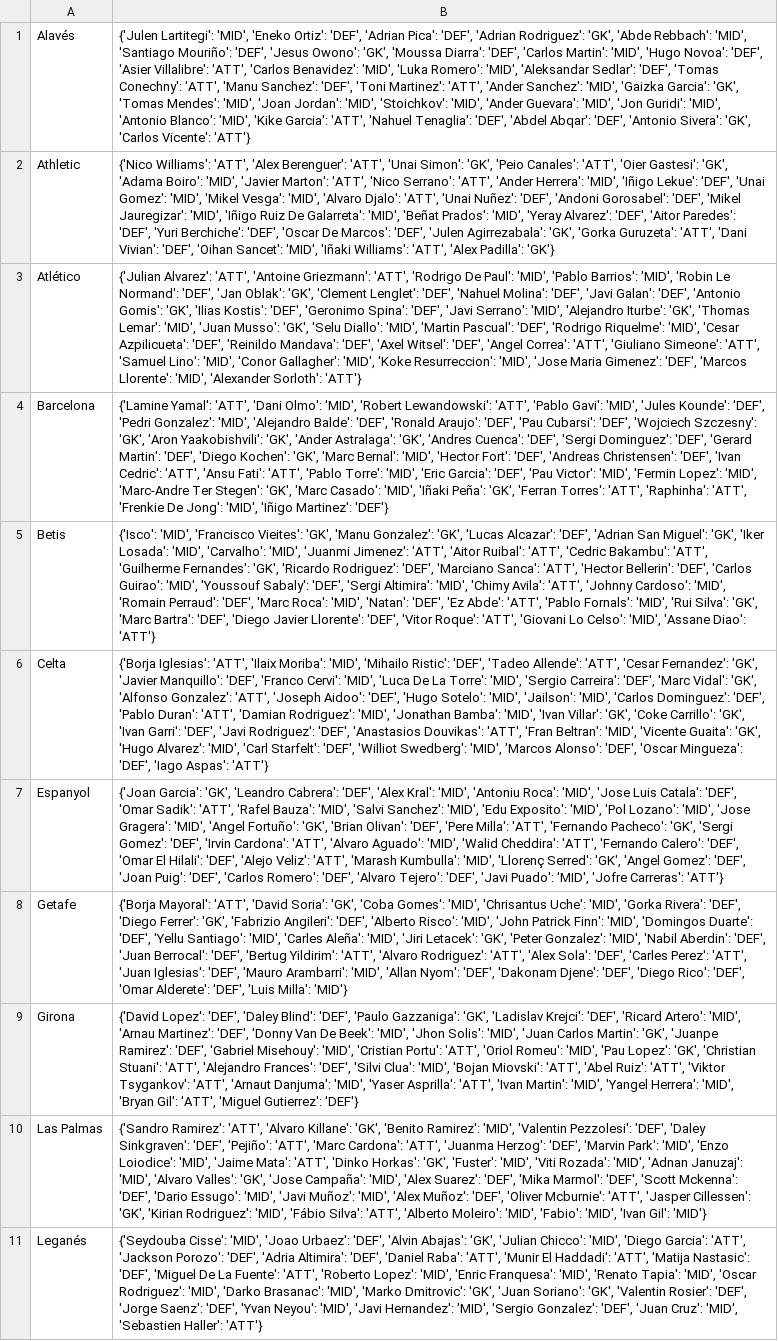
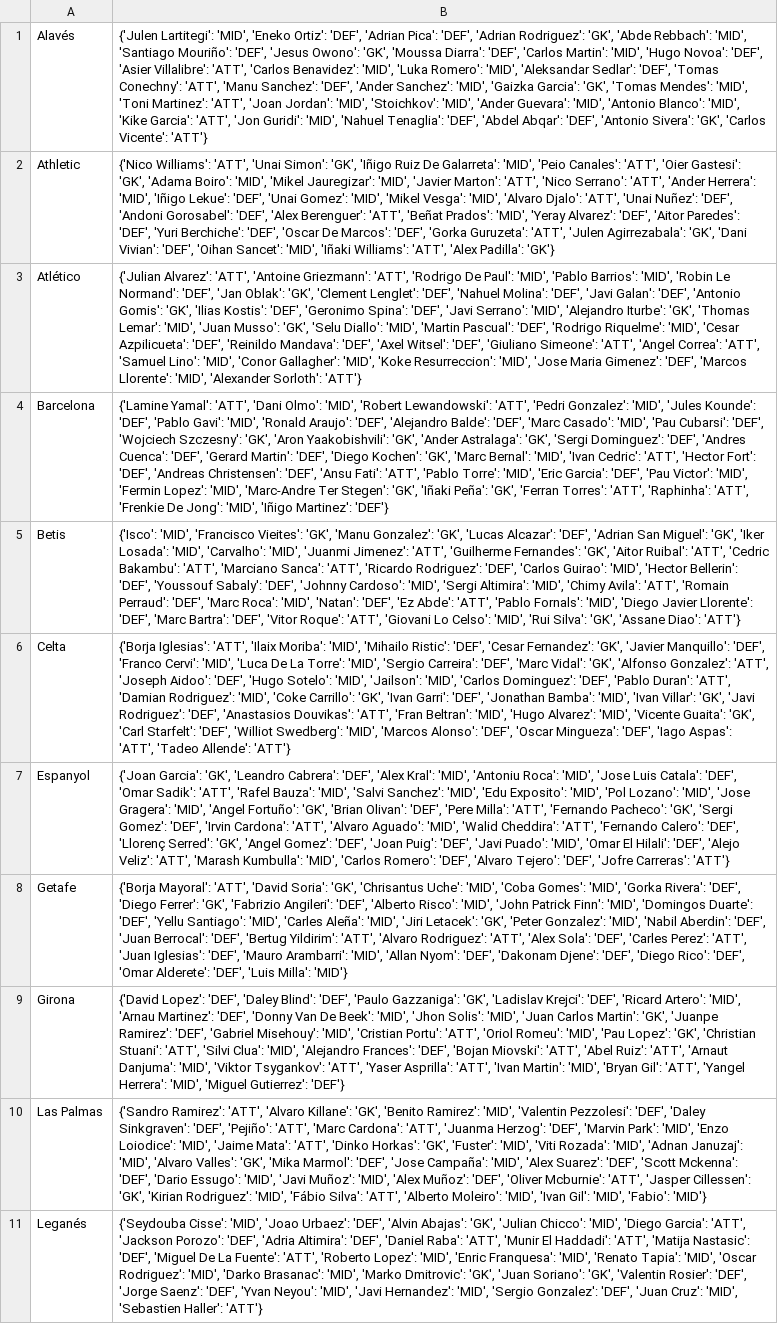
Before and after one commit to pabloroldan98/knapsack-football-formations, a CSV file: csv_files/futbolfantasy_laliga_players_positions.csv, drawn as a sheet; only a part is shown; the diff covers the shown part only; the diff names each change by its address in the sheet, - before the commit and + after, or states it on an @@ line.

```diff
--- a/csv_files/futbolfantasy_laliga_players_positions.csv
+++ b/csv_files/futbolfantasy_laliga_players_positions.csv
-B1: …Sanchez': 'DEF', 'Toni Martinez': 'ATT', 'Ander Sanchez': 'MID', 'Gaizka Garcia': 'GK', 'Tomas Mendes': 'MID', 'Joan Jordan': 'MID', 'Stoichkov': 'MID', 'Ander Guevara': 'MID', 'Jon Guridi': 'MID', 'Antonio Blanco': 'MID', 'Kike Garcia': 'ATT', 'Nahuel Tenaglia':…
+B1: …Sanchez': 'DEF', 'Ander Sanchez': 'MID', 'Gaizka Garcia': 'GK', 'Tomas Mendes': 'MID', 'Toni Martinez': 'ATT', 'Joan Jordan': 'MID', 'Stoichkov': 'MID', 'Ander Guevara': 'MID', 'Antonio Blanco': 'MID', 'Kike Garcia': 'ATT', 'Jon Guridi': 'MID', 'Nahuel Tenaglia':…
-B2: …Williams': 'ATT', 'Alex Berenguer': 'ATT', 'Unai Simon': 'GK', 'Peio Canales': 'ATT', 'Oier Gastesi': 'GK', 'Adama Boiro': 'MID', 'Javier Marton': 'ATT', 'Nico Serrano': 'ATT', 'Ander Herrera': 'MID', 'Iñigo Lekue': 'DEF', 'Unai Gomez': 'MID', 'Mikel Vesga': 'MID', 'Alvaro Djalo': 'ATT', 'Unai Nuñez': 'DEF', 'Andoni Gorosabel': 'DEF', 'Mikel Jauregizar': 'MID', 'Iñigo Ruiz De Galarreta': 'MID', 'Beñat Prados': 'MID', 'Yeray Alvarez': 'DEF', 'Aitor Paredes': 'DEF', 'Yuri Berchiche': 'DEF', 'Oscar De Marcos': 'DEF', 'Julen Agirrezabala': 'GK', 'Gorka Guruzeta': 'ATT', 'Dani Vivian':…
+B2: …Williams': 'ATT', 'Unai Simon': 'GK', 'Iñigo Ruiz De Galarreta': 'MID', 'Peio Canales': 'ATT', 'Oier Gastesi': 'GK', 'Adama Boiro': 'MID', 'Mikel Jauregizar': 'MID', 'Javier Marton': 'ATT', 'Nico Serrano': 'ATT', 'Ander Herrera': 'MID', 'Iñigo Lekue': 'DEF', 'Unai Gomez': 'MID', 'Mikel Vesga': 'MID', 'Alvaro Djalo': 'ATT', 'Unai Nuñez': 'DEF', 'Andoni Gorosabel': 'DEF', 'Alex Berenguer': 'ATT', 'Beñat Prados': 'MID', 'Yeray Alvarez': 'DEF', 'Aitor Paredes': 'DEF', 'Yuri Berchiche': 'DEF', 'Oscar De Marcos': 'DEF', 'Gorka Guruzeta': 'ATT', 'Julen Agirrezabala': 'GK', 'Dani Vivian':…
-B3: …Witsel': 'DEF', 'Angel Correa': 'ATT', 'Giuliano Simeone': 'ATT', 'Samuel…
+B3: …Witsel': 'DEF', 'Giuliano Simeone': 'ATT', 'Angel Correa': 'ATT', 'Samuel…
-B4: …Lewandowski': 'ATT', 'Pablo Gavi': 'MID', 'Jules Kounde': 'DEF', 'Pedri Gonzalez': 'MID', 'Alejandro Balde': 'DEF', 'Ronald Araujo': 'DEF', 'Pau Cubarsi': 'DEF', 'Wojciech Szczesny': 'GK', 'Aron Yaakobishvili': 'GK', 'Ander Astralaga': 'GK', 'Andres Cuenca': 'DEF', 'Sergi Dominguez': 'DEF', 'Gerard Martin': 'DEF', 'Diego Kochen': 'GK', 'Marc Bernal': 'MID', 'Hector Fort': 'DEF', 'Andreas Christensen': 'DEF', 'Ivan Cedric': 'ATT', 'Ansu Fati': 'ATT', 'Pablo Torre': 'MID', 'Eric Garcia': 'DEF', 'Pau Victor': 'MID', 'Fermin Lopez': 'MID', 'Marc-Andre Ter Stegen': 'GK', 'Marc Casado': 'MID', 'Iñaki Peña':…
+B4: …Lewandowski': 'ATT', 'Pedri Gonzalez': 'MID', 'Jules Kounde': 'DEF', 'Pablo Gavi': 'MID', 'Ronald Araujo': 'DEF', 'Alejandro Balde': 'DEF', 'Marc Casado': 'MID', 'Pau Cubarsi': 'DEF', 'Wojciech Szczesny': 'GK', 'Aron Yaakobishvili': 'GK', 'Ander Astralaga': 'GK', 'Sergi Dominguez': 'DEF', 'Andres Cuenca': 'DEF', 'Gerard Martin': 'DEF', 'Diego Kochen': 'GK', 'Marc Bernal': 'MID', 'Ivan Cedric': 'ATT', 'Hector Fort': 'DEF', 'Andreas Christensen': 'DEF', 'Ansu Fati': 'ATT', 'Pablo Torre': 'MID', 'Eric Garcia': 'DEF', 'Pau Victor': 'MID', 'Fermin Lopez': 'MID', 'Marc-Andre Ter Stegen': 'GK', 'Iñaki Peña':…
-B5: …Jimenez': 'ATT', 'Aitor Ruibal': 'ATT', 'Cedric Bakambu': 'ATT', 'Guilherme Fernandes': 'GK', 'Ricardo Rodriguez': 'DEF', 'Marciano Sanca': 'ATT', 'Hector Bellerin': 'DEF', 'Carlos Guirao': 'MID', 'Youssouf Sabaly': 'DEF', 'Sergi Altimira': 'MID', 'Chimy Avila': 'ATT', 'Johnny Cardoso': 'MID', 'Romain Perraud': 'DEF', 'Marc Roca': 'MID', 'Natan': 'DEF', 'Ez Abde': 'ATT', 'Pablo Fornals': 'MID', 'Rui Silva': 'GK', 'Marc Bartra': 'DEF', 'Diego Javier Llorente': 'DEF', 'Vitor Roque': 'ATT', 'Giovani Lo Celso': 'MID', 'Assane Diao':…
+B5: …Jimenez': 'ATT', 'Guilherme Fernandes': 'GK', 'Aitor Ruibal': 'ATT', 'Cedric Bakambu': 'ATT', 'Marciano Sanca': 'ATT', 'Ricardo Rodriguez': 'DEF', 'Carlos Guirao': 'MID', 'Hector Bellerin': 'DEF', 'Youssouf Sabaly': 'DEF', 'Johnny Cardoso': 'MID', 'Sergi Altimira': 'MID', 'Chimy Avila': 'ATT', 'Romain Perraud': 'DEF', 'Marc Roca': 'MID', 'Natan': 'DEF', 'Ez Abde': 'ATT', 'Pablo Fornals': 'MID', 'Diego Javier Llorente': 'DEF', 'Marc Bartra': 'DEF', 'Vitor Roque': 'ATT', 'Giovani Lo Celso': 'MID', 'Rui Silva': 'GK', 'Assane Diao':…
-B6: …Ristic': 'DEF', 'Tadeo Allende': 'ATT', 'Cesar Fernandez': 'GK', 'Javier Manquillo': 'DEF', 'Franco Cervi': 'MID', 'Luca De La Torre': 'MID', 'Sergio Carreira': 'DEF', 'Marc Vidal': 'GK', 'Alfonso Gonzalez': 'ATT', 'Joseph Aidoo': 'DEF', 'Hugo Sotelo': 'MID', 'Jailson': 'MID', 'Carlos Dominguez': 'DEF', 'Pablo Duran': 'ATT', 'Damian Rodriguez': 'MID', 'Jonathan Bamba': 'MID', 'Ivan Villar': 'GK', 'Coke Carrillo': 'GK', 'Ivan Garri': 'DEF', 'Javi Rodriguez': 'DEF', 'Anastasios Douvikas': 'ATT', 'Fran Beltran': 'MID', 'Vicente Guaita': 'GK', 'Hugo Alvarez': 'MID', 'Carl Starfelt': 'DEF', 'Williot Swedberg': 'MID', 'Marcos Alonso': 'DEF', 'Oscar Mingueza': 'DEF', 'Iago Aspas': 'ATT'}
+B6: …Ristic': 'DEF', 'Cesar Fernandez': 'GK', 'Javier Manquillo': 'DEF', 'Franco Cervi': 'MID', 'Luca De La Torre': 'MID', 'Sergio Carreira': 'DEF', 'Marc Vidal': 'GK', 'Alfonso Gonzalez': 'ATT', 'Joseph Aidoo': 'DEF', 'Hugo Sotelo': 'MID', 'Jailson': 'MID', 'Carlos Dominguez': 'DEF', 'Pablo Duran': 'ATT', 'Damian Rodriguez': 'MID', 'Coke Carrillo': 'GK', 'Ivan Garri': 'DEF', 'Jonathan Bamba': 'MID', 'Ivan Villar': 'GK', 'Javi Rodriguez': 'DEF', 'Anastasios Douvikas': 'ATT', 'Fran Beltran': 'MID', 'Hugo Alvarez': 'MID', 'Vicente Guaita': 'GK', 'Carl Starfelt': 'DEF', 'Williot Swedberg': 'MID', 'Marcos Alonso': 'DEF', 'Oscar Mingueza': 'DEF', 'Iago Aspas': 'ATT', 'Tadeo Allende': 'ATT'}
-B7: …Calero': 'DEF', 'Omar El Hilali': 'DEF', 'Alejo Veliz': 'ATT', 'Marash Kumbulla': 'MID', 'Llorenç Serred': 'GK', 'Angel Gomez': 'DEF', 'Joan Puig': 'DEF', 'Carlos Romero': 'DEF', 'Alvaro Tejero': 'DEF', 'Javi Puado': 'MID', 'Jofre Carreras':…
+B7: …Calero': 'DEF', 'Llorenç Serred': 'GK', 'Angel Gomez': 'DEF', 'Joan Puig': 'DEF', 'Javi Puado': 'MID', 'Omar El Hilali': 'DEF', 'Alejo Veliz': 'ATT', 'Marash Kumbulla': 'MID', 'Carlos Romero': 'DEF', 'Alvaro Tejero': 'DEF', 'Jofre Carreras':…
-B8: …Soria': 'GK', 'Coba Gomes': 'MID', 'Chrisantus Uche': 'MID', 'Gorka…
+B8: …Soria': 'GK', 'Chrisantus Uche': 'MID', 'Coba Gomes': 'MID', 'Gorka…
-B9: …Stuani': 'ATT', 'Alejandro Frances': 'DEF', 'Silvi Clua': 'MID', 'Bojan Miovski': 'ATT', 'Abel Ruiz': 'ATT', 'Viktor Tsygankov': 'ATT', 'Arnaut Danjuma': 'MID', 'Yaser Asprilla': 'ATT', 'Ivan Martin': 'MID', 'Yangel Herrera': 'MID', 'Bryan Gil': 'ATT', 'Miguel Gutierrez':…
+B9: …Stuani': 'ATT', 'Silvi Clua': 'MID', 'Alejandro Frances': 'DEF', 'Bojan Miovski': 'ATT', 'Abel Ruiz': 'ATT', 'Arnaut Danjuma': 'MID', 'Viktor Tsygankov': 'ATT', 'Yaser Asprilla': 'ATT', 'Ivan Martin': 'MID', 'Bryan Gil': 'ATT', 'Yangel Herrera': 'MID', 'Miguel Gutierrez':…
-B10: …Valles': 'GK', 'Jose Campaña': 'MID', 'Alex Suarez': 'DEF', 'Mika Marmol': 'DEF', 'Scott Mckenna': 'DEF', 'Dario Essugo': 'MID', 'Javi Muñoz': 'MID', 'Alex Muñoz': 'DEF', 'Oliver Mcburnie': 'ATT', 'Jasper Cillessen': 'GK', 'Kirian Rodriguez': 'MID', 'Fábio Silva': 'ATT', 'Alberto Moleiro': 'MID', 'Fabio': 'MID', 'Ivan Gil': 'MID'}
+B10: …Valles': 'GK', 'Mika Marmol': 'DEF', 'Jose Campaña': 'MID', 'Alex Suarez': 'DEF', 'Scott Mckenna': 'DEF', 'Dario Essugo': 'MID', 'Javi Muñoz': 'MID', 'Alex Muñoz': 'DEF', 'Oliver Mcburnie': 'ATT', 'Jasper Cillessen': 'GK', 'Kirian Rodriguez': 'MID', 'Fábio Silva': 'ATT', 'Alberto Moleiro': 'MID', 'Ivan Gil': 'MID', 'Fabio': 'MID'}
```
Also changed, not shown: 9 edited cells elsewhere in this file, csv_files/futbolfantasy_laliga_players_forms.csv, csv_files/futbolfantasy_laliga_players_forms_OLD.csv, 7 other files.
